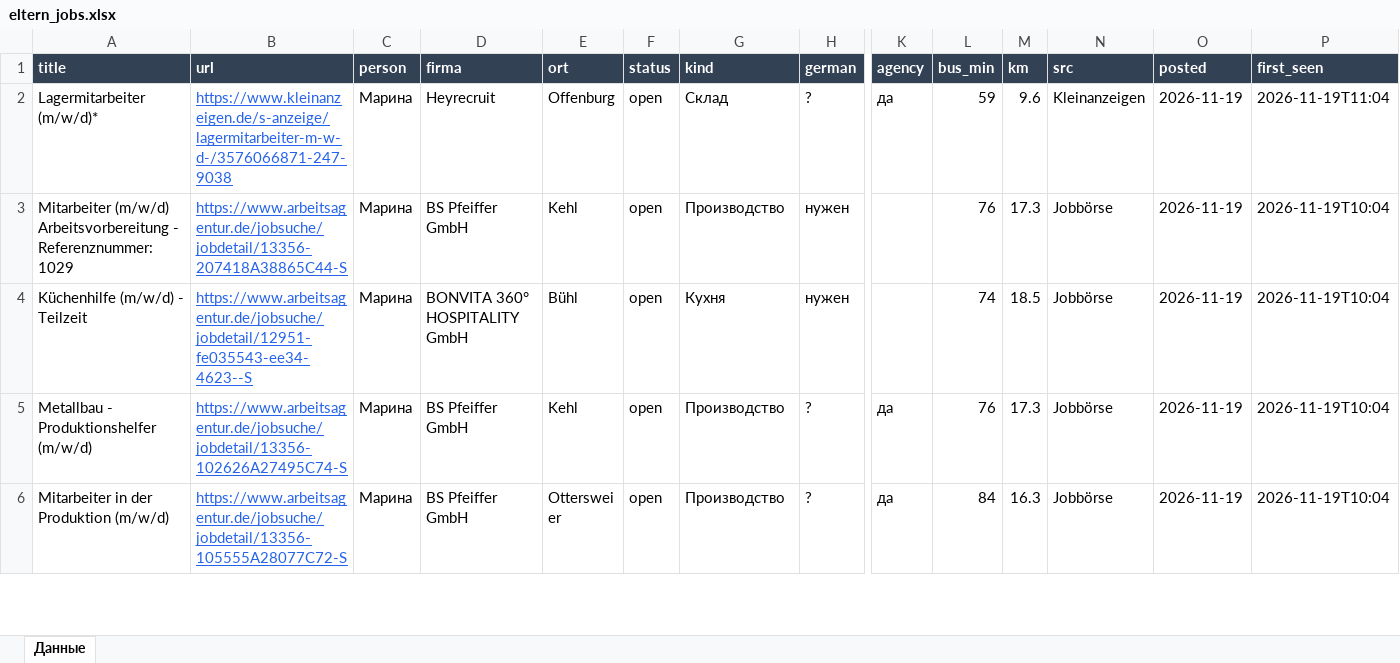
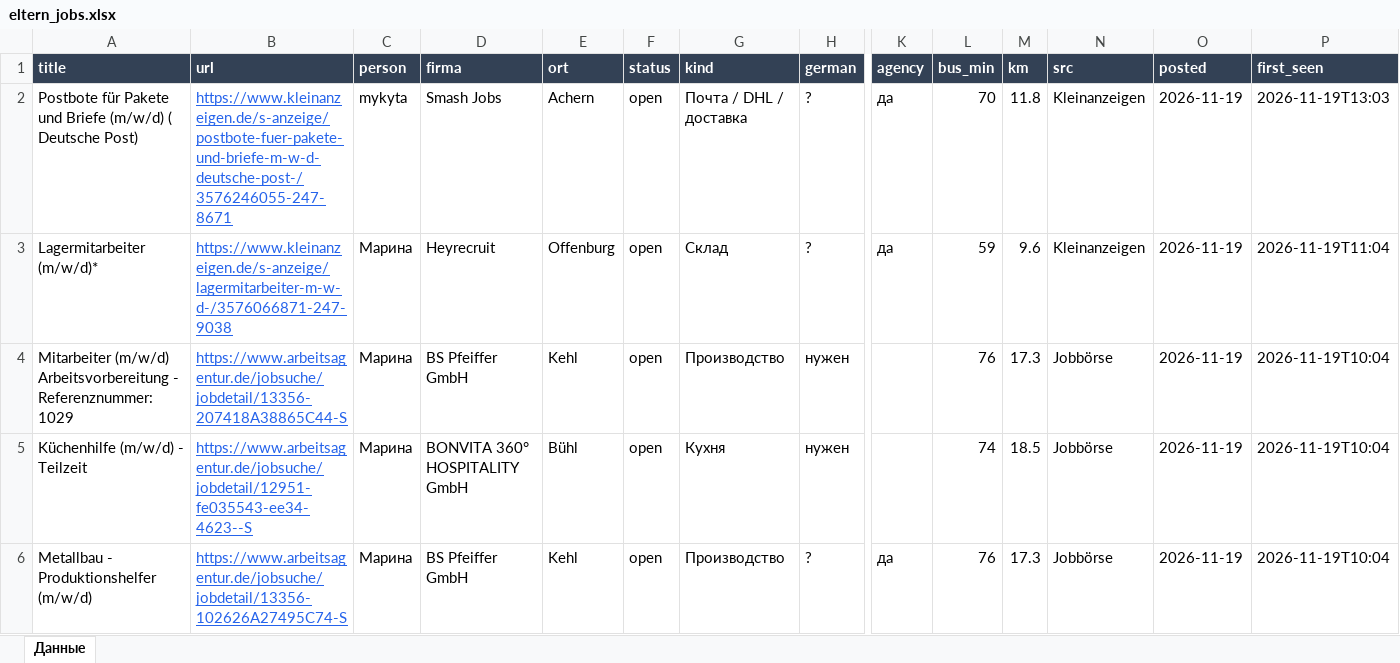
Before and after one commit to Nevrox228/wohnung-og, an Excel workbook: data/eltern_jobs.xlsx, sheet Данные, drawn as a sheet; only a part is shown, gaps mark what is left out; the shorter side is filled out with more unchanged rows; values as stored, in another font and other column widths than the file's, no borders; rows hold the shown columns only; the diff names each change by its address in the sheet, - before the commit and + after, or states it on an @@ line.

```diff
--- a/data/eltern_jobs.xlsx (sheet Данные)
+++ b/data/eltern_jobs.xlsx (sheet Данные)
+row 2: Postbote für Pakete und Briefe (m/w/d) ( Deutsche Post) | https://www.kleinanzeigen.de/s-anzeige/postbote-fuer-pakete-und-briefe-m-w-d-deutsche-post-/3576246055-247-8671 | mykyta | Smash Jobs | Achern | open | Почта / DHL / доставка | ? | да | 70 | 11.8 | Kleinanzeigen | 2026-11-19 | 2026-11-19T13:03
```
Also changed, not shown: data/olya_jobs.xlsx, data/werk_jobs.xlsx, 10 other files.
